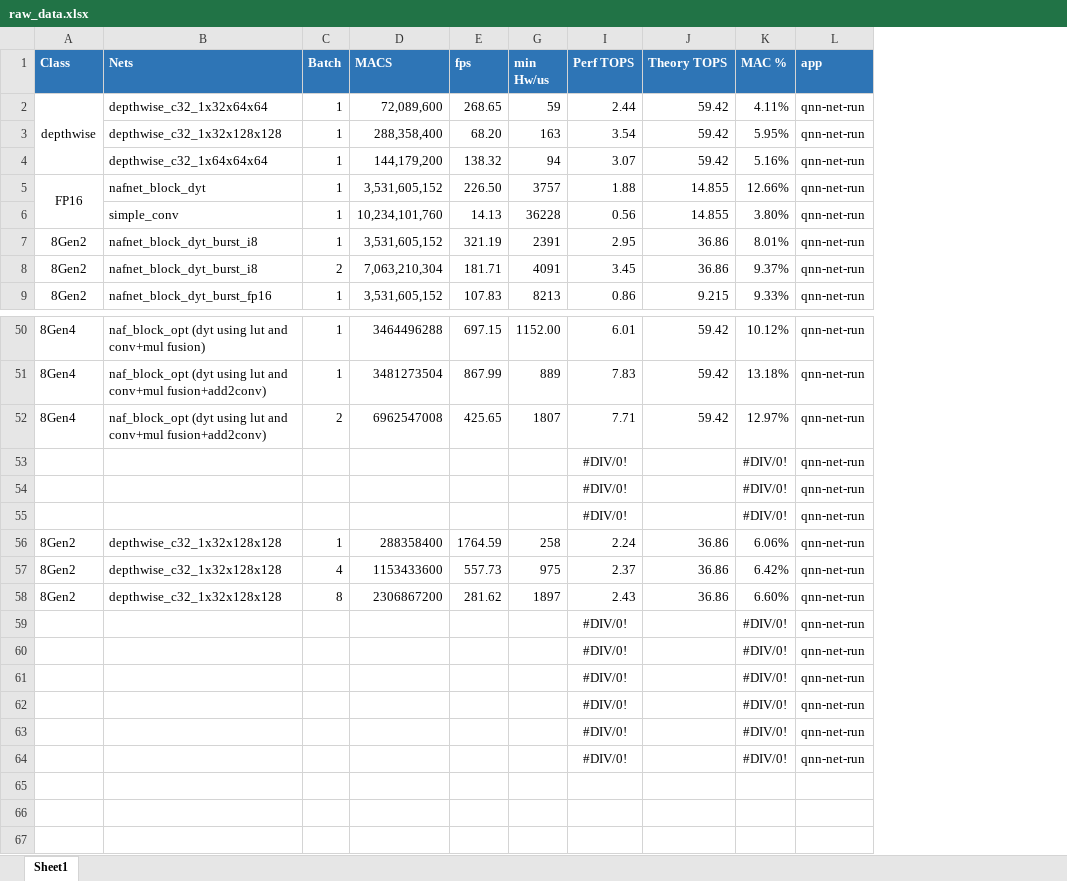
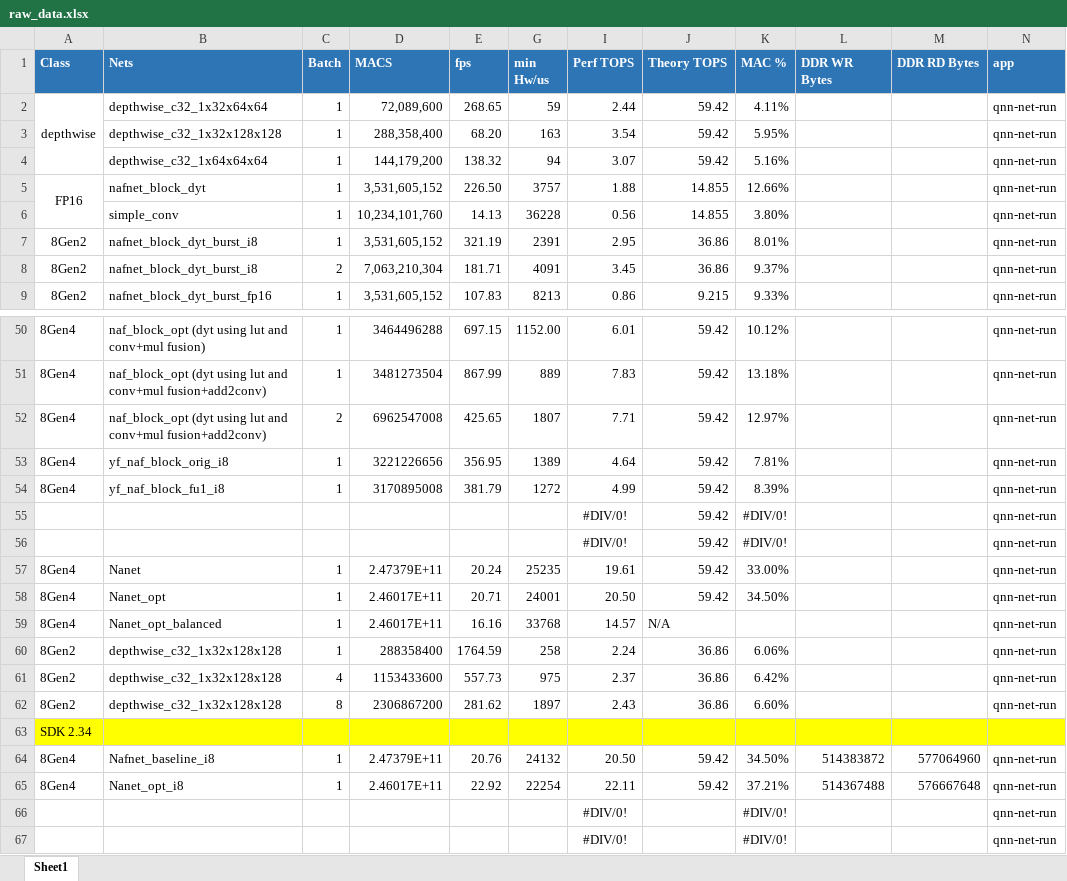
Before and after one commit to tristanqiu8/qnn_test_flow, an Excel workbook: raw_data.xlsx, sheet Sheet1, drawn as a sheet; only a part is shown, gaps mark what is left out; values as stored, in another font and other column widths than the file's, no borders; removed rows and columns are numbered as before the commit, all else as after; the diff names each change by its address in the sheet, - before the commit and + after, or states it on an @@ line.

Commit message:
nafnet progress

```diff
--- a/raw_data.xlsx (sheet Sheet1)
+++ b/raw_data.xlsx (sheet Sheet1)
+column L (DDR WR Bytes), empty
+column M (DDR RD Bytes), empty
-row 53:  |  |  |  |  |  | #DIV/0! |  | #DIV/0! | qnn-net-run
+row 53: 8Gen4 | yf_naf_block_orig_i8 | 1 | 3221226656 | 356.95 | 1389 | 4.64 | 59.42 | 7.81% |  |  | qnn-net-run
+row 54: 8Gen4 | yf_naf_block_fu1_i8 | 1 | 3170895008 | 381.79 | 1272 | 4.99 | 59.42 | 8.39% |  |  | qnn-net-run
-J55:J56 (Theory TOPS): (empty)
+J55:J56 (Theory TOPS): 59.42
+row 57: 8Gen4 | Nanet | 1 | 2.47379E+11 | 20.24 | 25235 | 19.61 | 59.42 | 33.00% |  |  | qnn-net-run
+row 58: 8Gen4 | Nanet_opt | 1 | 2.46017E+11 | 20.71 | 24001 | 20.50 | 59.42 | 34.50% |  |  | qnn-net-run
+row 59: 8Gen4 | Nanet_opt_balanced | 1 | 2.46017E+11 | 16.16 | 33768 | 14.57 | N/A |  |  |  | qnn-net-run
+row 63: SDK 2.34
+row 64: 8Gen4 | Nafnet_baseline_i8 | 1 | 2.47379E+11 | 20.76 | 24132 | 20.50 | 59.42 | 34.50% | 514383872 | 577064960 | qnn-net-run
+row 65: 8Gen4 | Nanet_opt_i8 | 1 | 2.46017E+11 | 22.92 | 22254 | 22.11 | 59.42 | 37.21% | 514367488 | 576667648 | qnn-net-run
-row 61:  |  |  |  |  |  | #DIV/0! |  | #DIV/0! | qnn-net-run
-row 62:  |  |  |  |  |  | #DIV/0! |  | #DIV/0! | qnn-net-run
-row 63:  |  |  |  |  |  | #DIV/0! |  | #DIV/0! | qnn-net-run
-row 64:  |  |  |  |  |  | #DIV/0! |  | #DIV/0! | qnn-net-run
```
Also changed, not shown: formulas that keep their value, 8 other files.
